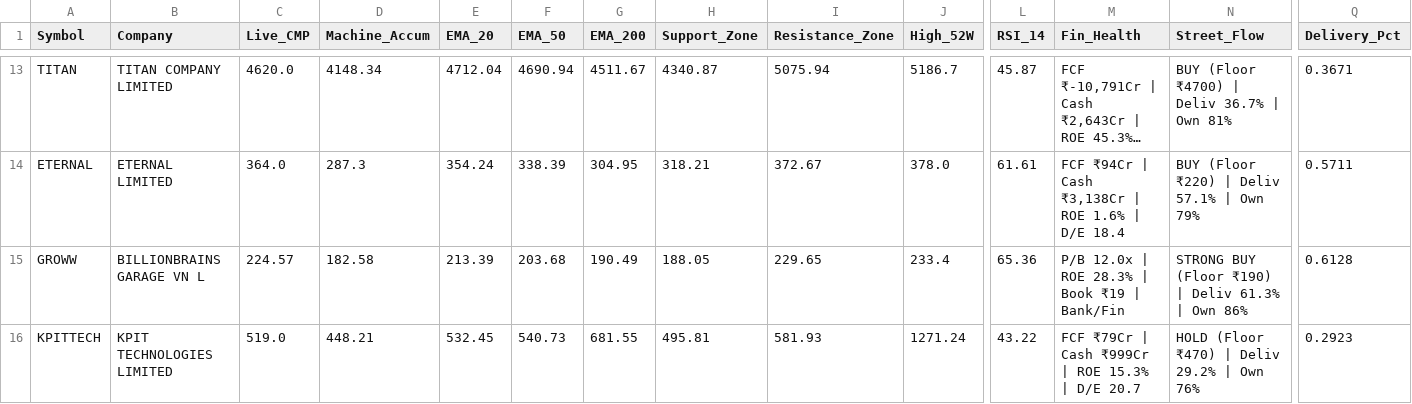
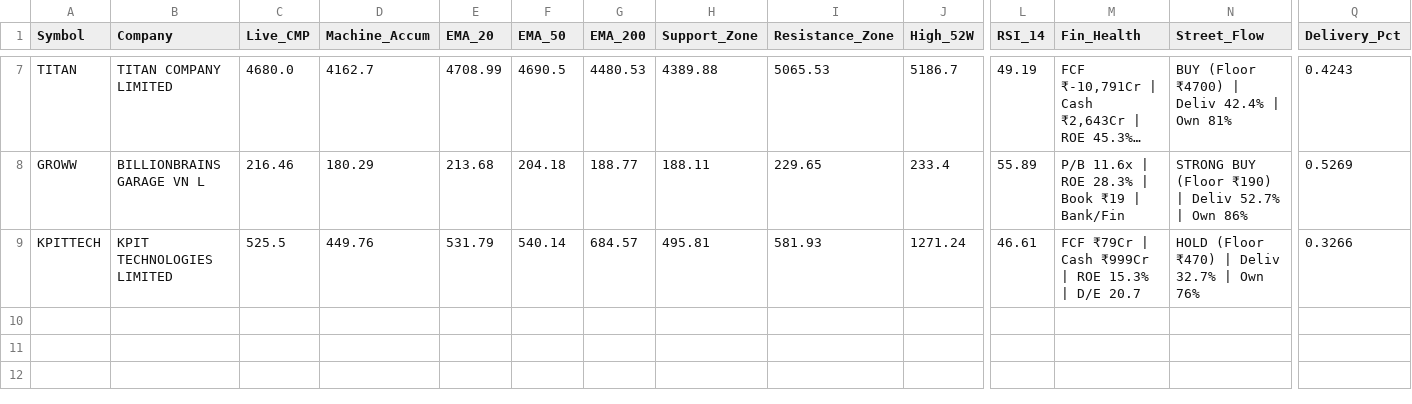
Before and after one commit to bornsupreme21-pk/nbt-quantum-engine, a CSV file: RAW_SMART_SIP.csv, drawn as a sheet; only a part is shown, gaps mark what is left out; long unchanged cells end in …; removed rows and columns are numbered as before the commit, all else as after; rows hold the shown columns only; the diff covers the shown part only; the diff names each change by its address in the sheet, - before the commit and + after, or states it on an @@ line.

```diff
--- a/RAW_SMART_SIP.csv
+++ b/RAW_SMART_SIP.csv
-C7 (Live_CMP): 4620.0
+C7 (Live_CMP): 4680.0
-D7 (Machine_Accum): 4148.34
+D7 (Machine_Accum): 4162.7
-E7 (EMA_20): 4712.04
+E7 (EMA_20): 4708.99
-F7 (EMA_50): 4690.94
+F7 (EMA_50): 4690.5
-G7 (EMA_200): 4511.67
+G7 (EMA_200): 4480.53
-H7 (Support_Zone): 4340.87
+H7 (Support_Zone): 4389.88
-I7 (Resistance_Zone): 5075.94
+I7 (Resistance_Zone): 5065.53
-L7 (RSI_14): 45.87
+L7 (RSI_14): 49.19
-N7 (Street_Flow): BUY (Floor ₹4700) | Deliv 36.7% | Own 81%
+N7 (Street_Flow): BUY (Floor ₹4700) | Deliv 42.4% | Own 81%
-Q7 (Delivery_Pct): 0.3671
+Q7 (Delivery_Pct): 0.4243
-row 14: ETERNAL | ETERNAL LIMITED | 364.0 | 287.3 | 354.24 | 338.39 | 304.95 | 318.21 | 372.67 | 378.0 | 61.61 | FCF ₹94Cr | Cash ₹3,138Cr | ROE 1.6% | D/E 18.4 | BUY (Floor ₹220) | Deliv 57.1% | Own 79% | 0.5711
-C8 (Live_CMP): 224.57
+C8 (Live_CMP): 216.46
-D8 (Machine_Accum): 182.58
+D8 (Machine_Accum): 180.29
-E8 (EMA_20): 213.39
+E8 (EMA_20): 213.68
-F8 (EMA_50): 203.68
+F8 (EMA_50): 204.18
-G8 (EMA_200): 190.49
+G8 (EMA_200): 188.77
-H8 (Support_Zone): 188.05
+H8 (Support_Zone): 188.11
-L8 (RSI_14): 65.36
+L8 (RSI_14): 55.89
-M8 (Fin_Health): P/B 12.0x | ROE 28.3% | Book ₹19 | Bank/Fin
+M8 (Fin_Health): P/B 11.6x | ROE 28.3% | Book ₹19 | Bank/Fin
-N8 (Street_Flow): …| Deliv 61.3% | Own…
+N8 (Street_Flow): …| Deliv 52.7% | Own…
-Q8 (Delivery_Pct): 0.6128
+Q8 (Delivery_Pct): 0.5269
-C9 (Live_CMP): 519.0
+C9 (Live_CMP): 525.5
-D9 (Machine_Accum): 448.21
+D9 (Machine_Accum): 449.76
-E9 (EMA_20): 532.45
+E9 (EMA_20): 531.79
-F9 (EMA_50): 540.73
+F9 (EMA_50): 540.14
-G9 (EMA_200): 681.55
+G9 (EMA_200): 684.57
-L9 (RSI_14): 43.22
+L9 (RSI_14): 46.61
-N9 (Street_Flow): HOLD (Floor ₹470) | Deliv 29.2% | Own 76%
+N9 (Street_Flow): HOLD (Floor ₹470) | Deliv 32.7% | Own 76%
-Q9 (Delivery_Pct): 0.2923
+Q9 (Delivery_Pct): 0.3266
```
Also changed, not shown: 6 removed rows and 49 edited cells elsewhere in this file, RAW_ALPHA_HUNTER.csv, RAW_FEAR_DIP.csv, 12 other files.
